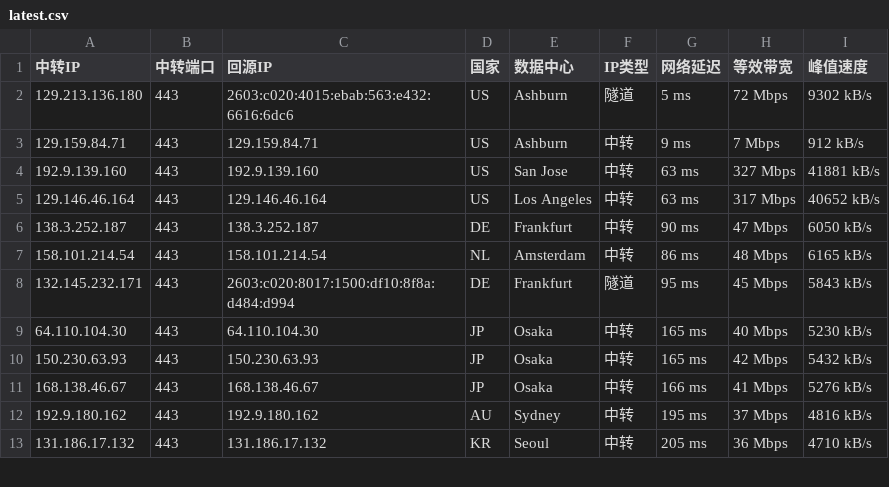
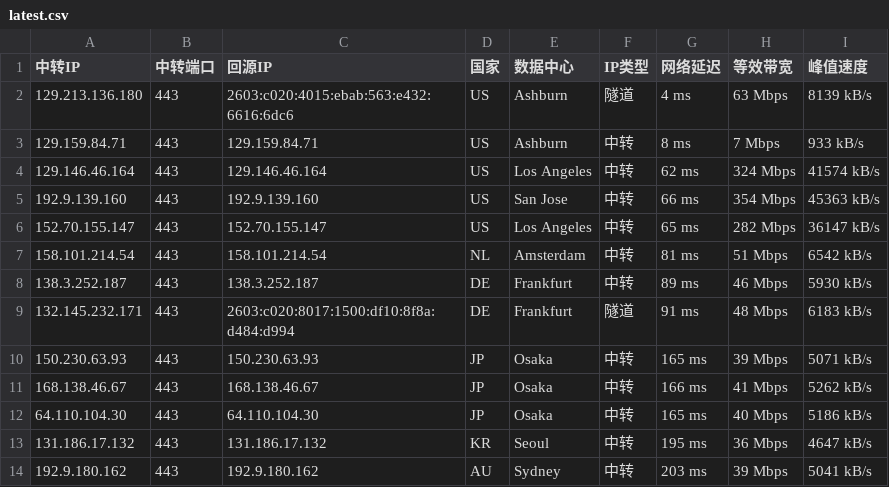
Before and after one commit to lsh1215225/CF-PROXYIP, a CSV file: latest.csv, drawn as a sheet; only a part is shown; the diff covers the shown part only.

```diff
--- a/latest.csv
+++ b/latest.csv
@@ -1,13 +1,14 @@
 中转IP,中转端口,回源IP,国家,数据中心,IP类型,网络延迟,等效带宽,峰值速度
-129.213.136.180,443,2603:c020:4015:ebab:563:e432:6616:6dc6,US,Ashburn,隧道,5 ms,72 Mbps,9302 kB/s
-129.159.84.71,443,129.159.84.71,US,Ashburn,中转,9 ms,7 Mbps,912 kB/s
-192.9.139.160,443,192.9.139.160,US,San Jose,中转,63 ms,327 Mbps,41881 kB/s
-129.146.46.164,443,129.146.46.164,US,Los Angeles,中转,63 ms,317 Mbps,40652 kB/s
-138.3.252.187,443,138.3.252.187,DE,Frankfurt,中转,90 ms,47 Mbps,6050 kB/s
-158.101.214.54,443,158.101.214.54,NL,Amsterdam,中转,86 ms,48 Mbps,6165 kB/s
-132.145.232.171,443,2603:c020:8017:1500:df10:8f8a:d484:d994,DE,Frankfurt,隧道,95 ms,45 Mbps,5843 kB/s
-64.110.104.30,443,64.110.104.30,JP,Osaka,中转,165 ms,40 Mbps,5230 kB/s
-150.230.63.93,443,150.230.63.93,JP,Osaka,中转,165 ms,42 Mbps,5432 kB/s
-168.138.46.67,443,168.138.46.67,JP,Osaka,中转,166 ms,41 Mbps,5276 kB/s
-192.9.180.162,443,192.9.180.162,AU,Sydney,中转,195 ms,37 Mbps,4816 kB/s
-131.186.17.132,443,131.186.17.132,KR,Seoul,中转,205 ms,36 Mbps,4710 kB/s
+129.213.136.180,443,2603:c020:4015:ebab:563:e432:6616:6dc6,US,Ashburn,隧道,4 ms,63 Mbps,8139 kB/s
+129.159.84.71,443,129.159.84.71,US,Ashburn,中转,8 ms,7 Mbps,933 kB/s
+129.146.46.164,443,129.146.46.164,US,Los Angeles,中转,62 ms,324 Mbps,41574 kB/s
+192.9.139.160,443,192.9.139.160,US,San Jose,中转,66 ms,354 Mbps,45363 kB/s
+152.70.155.147,443,152.70.155.147,US,Los Angeles,中转,65 ms,282 Mbps,36147 kB/s
+158.101.214.54,443,158.101.214.54,NL,Amsterdam,中转,81 ms,51 Mbps,6542 kB/s
+138.3.252.187,443,138.3.252.187,DE,Frankfurt,中转,89 ms,46 Mbps,5930 kB/s
+132.145.232.171,443,2603:c020:8017:1500:df10:8f8a:d484:d994,DE,Frankfurt,隧道,91 ms,48 Mbps,6183 kB/s
+150.230.63.93,443,150.230.63.93,JP,Osaka,中转,165 ms,39 Mbps,5071 kB/s
+168.138.46.67,443,168.138.46.67,JP,Osaka,中转,166 ms,41 Mbps,5262 kB/s
+64.110.104.30,443,64.110.104.30,JP,Osaka,中转,165 ms,40 Mbps,5186 kB/s
+131.186.17.132,443,131.186.17.132,KR,Seoul,中转,195 ms,36 Mbps,4647 kB/s
+192.9.180.162,443,192.9.180.162,AU,Sydney,中转,203 ms,39 Mbps,5041 kB/s
```
Also changed, not shown: 2 added rows, 2 removed rows and 14 edited cells elsewhere in this file, latest_sorted.csv, 1 other file.
